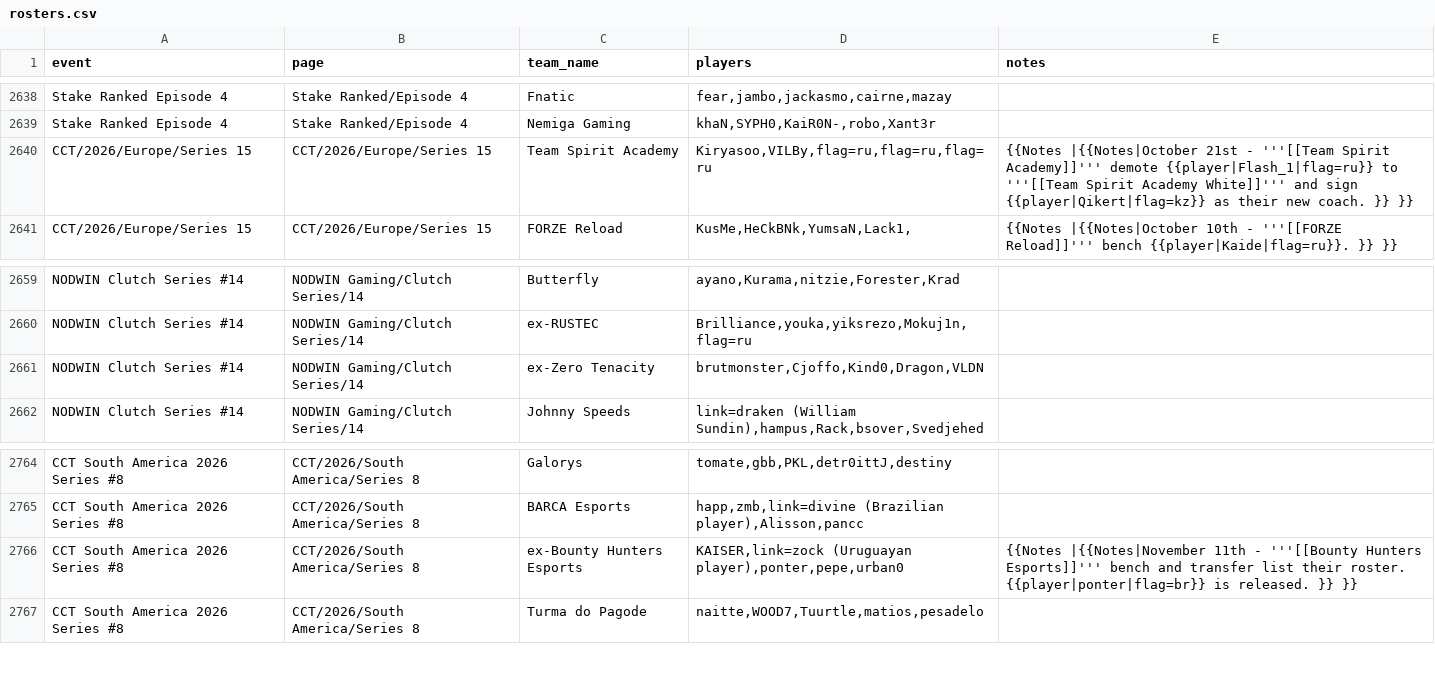
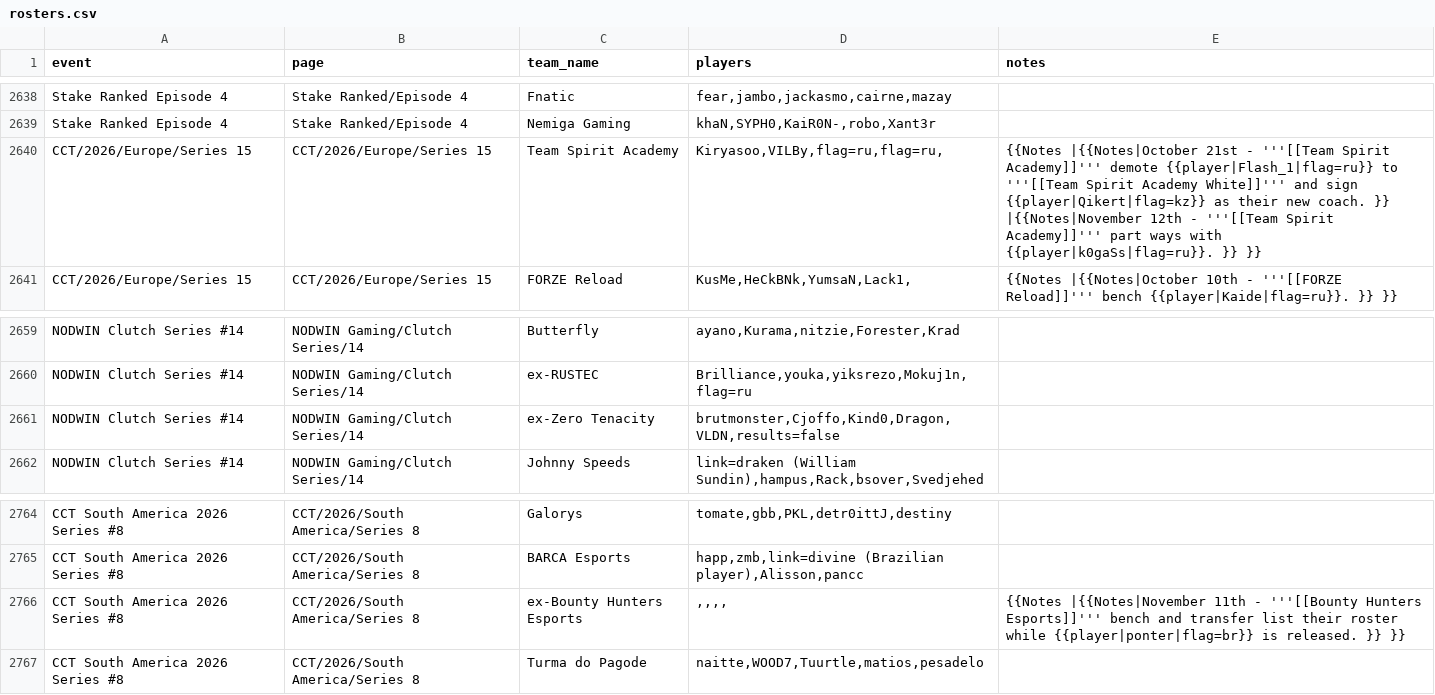
Before and after one commit to sb291099-create/Cs2-form, a CSV file: data/rosters.csv, drawn as a sheet; only a part is shown, gaps mark what is left out.

```diff
--- a/data/rosters.csv
+++ b/data/rosters.csv
@@ -2639,3 +2639,3 @@ Stake Ranked Episode 4,Stake Ranked/Episode 4,Fnatic,"fear,jambo,jackasmo,cairne
 Stake Ranked Episode 4,Stake Ranked/Episode 4,Nemiga Gaming,"khaN,SYPH0,KaiR0N-,robo,Xant3r",
-CCT/2026/Europe/Series 15,CCT/2026/Europe/Series 15,Team Spirit Academy,"Kiryasoo,VILBy,flag=ru,flag=ru,flag=ru",{{Notes |{{Notes|October 21st - '''[[Team Spirit Academy]]''' demote {{player|Flash_1|flag=ru}} to '''[[Team Spirit Academy White]]''' and sign {{player|Qikert|flag=kz}} as their new coach. }} }}
+CCT/2026/Europe/Series 15,CCT/2026/Europe/Series 15,Team Spirit Academy,"Kiryasoo,VILBy,flag=ru,flag=ru,",{{Notes |{{Notes|October 21st - '''[[Team Spirit Academy]]''' demote {{player|Flash_1|flag=ru}} to '''[[Team Spirit Academy White]]''' and sign {{player|Qikert|flag=kz}} as their new coach. }} |{{Notes|November 12th - '''[[Team Spirit Academy]]''' part ways with {{player|k0gaSs|flag=ru}}. }} }}
 CCT/2026/Europe/Series 15,CCT/2026/Europe/Series 15,FORZE Reload,"KusMe,HeCkBNk,YumsaN,Lack1,",{{Notes |{{Notes|October 10th - '''[[FORZE Reload]]''' bench {{player|Kaide|flag=ru}}. }} }}
@@ -2660,3 +2660,3 @@ NODWIN Clutch Series #14,NODWIN Gaming/Clutch Series/14,Butterfly,"ayano,Kurama,
 NODWIN Clutch Series #14,NODWIN Gaming/Clutch Series/14,ex-RUSTEC,"Brilliance,youka,yiksrezo,Mokuj1n,flag=ru",
-NODWIN Clutch Series #14,NODWIN Gaming/Clutch Series/14,ex-Zero Tenacity,"brutmonster,Cjoffo,Kind0,Dragon,VLDN",
+NODWIN Clutch Series #14,NODWIN Gaming/Clutch Series/14,ex-Zero Tenacity,"brutmonster,Cjoffo,Kind0,Dragon,VLDN,results=false",
 NODWIN Clutch Series #14,NODWIN Gaming/Clutch Series/14,Johnny Speeds,"link=draken (William Sundin),hampus,Rack,bsover,Svedjehed",
@@ -2765,3 +2765,3 @@ CCT South America 2026 Series #8,CCT/2026/South America/Series 8,Galorys,"tomate
 CCT South America 2026 Series #8,CCT/2026/South America/Series 8,BARCA Esports,"happ,zmb,link=divine (Brazilian player),Alisson,pancc",
-CCT South America 2026 Series #8,CCT/2026/South America/Series 8,ex-Bounty Hunters Esports,"KAISER,link=zock (Uruguayan player),ponter,pepe,urban0",{{Notes |{{Notes|November 11th - '''[[Bounty Hunters Esports]]''' bench and transfer list their roster. {{player|ponter|flag=br}} is released. }} }}
+CCT South America 2026 Series #8,CCT/2026/South America/Series 8,ex-Bounty Hunters Esports,",,,,",{{Notes |{{Notes|November 11th - '''[[Bounty Hunters Esports]]''' bench and transfer list their roster while {{player|ponter|flag=br}} is released. }} }}
 CCT South America 2026 Series #8,CCT/2026/South America/Series 8,Turma do Pagode,"naitte,WOOD7,Tuurtle,matios,pesadelo",
```
Also changed, not shown: data/media.csv, data/news.csv, 3 other files.
